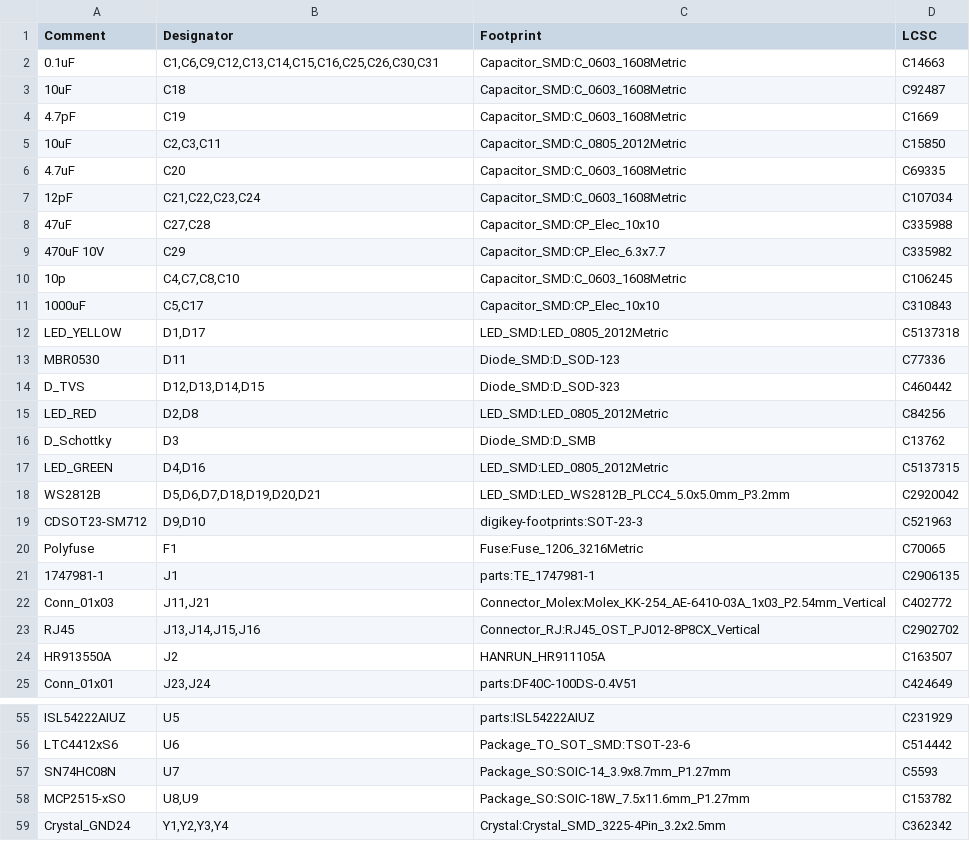
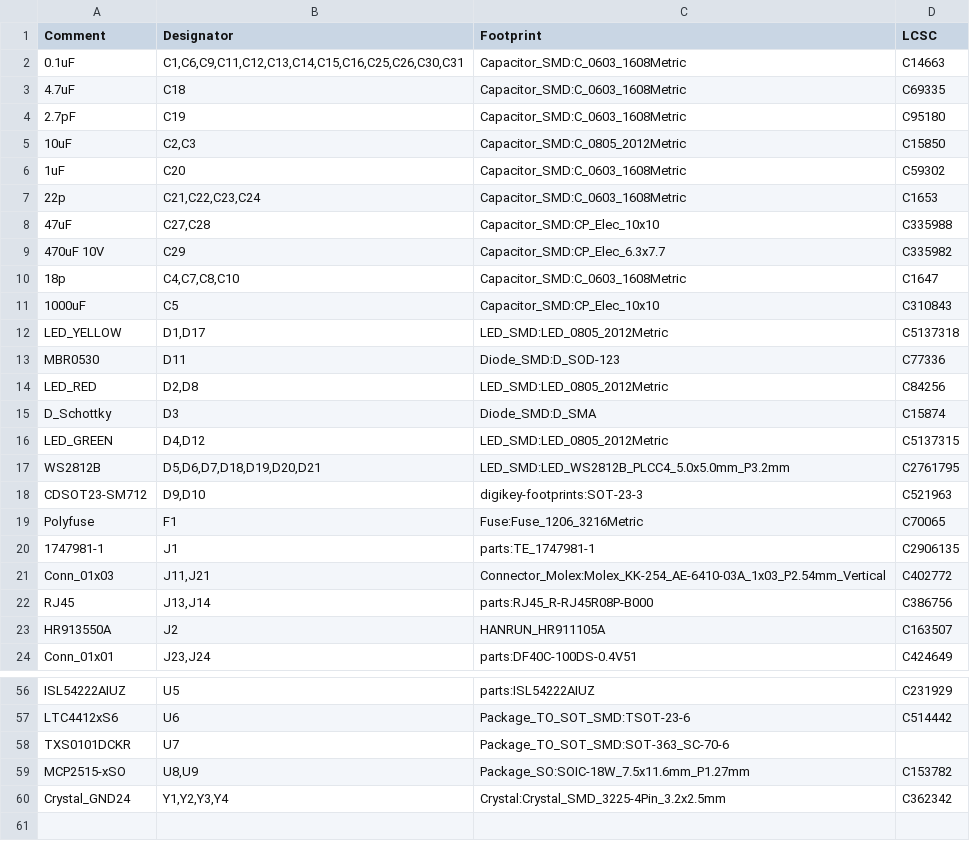
Before and after one commit to Twisted-Fields/acorn-robot-electronics, a CSV file: cm4_robot_board/cm4-robot.csv, drawn as a sheet; only a part is shown, gaps mark what is left out; the diff covers the shown part only.

```diff
--- a/cm4_robot_board/cm4-robot.csv
+++ b/cm4_robot_board/cm4-robot.csv
@@ -1,19 +1,18 @@
 Comment,Designator,Footprint,LCSC
-"0.1uF","C1,C6,C9,C12,C13,C14,C15,C16,C25,C26,C30,C31","Capacitor_SMD:C_0603_1608Metric","C14663"
-"10uF","C18","Capacitor_SMD:C_0603_1608Metric","C92487"
-"4.7pF","C19","Capacitor_SMD:C_0603_1608Metric","C1669"
-"10uF","C2,C3,C11","Capacitor_SMD:C_0805_2012Metric","C15850"
-"4.7uF","C20","Capacitor_SMD:C_0603_1608Metric","C69335"
-"12pF","C21,C22,C23,C24","Capacitor_SMD:C_0603_1608Metric","C107034"
+"0.1uF","C1,C6,C9,C11,C12,C13,C14,C15,C16,C25,C26,C30,C31","Capacitor_SMD:C_0603_1608Metric","C14663"
+"4.7uF","C18","Capacitor_SMD:C_0603_1608Metric","C69335"
+"2.7pF","C19","Capacitor_SMD:C_0603_1608Metric","C95180"
+"10uF","C2,C3","Capacitor_SMD:C_0805_2012Metric","C15850"
+"1uF","C20","Capacitor_SMD:C_0603_1608Metric","C59302"
+"22p","C21,C22,C23,C24","Capacitor_SMD:C_0603_1608Metric","C1653"
 "47uF","C27,C28","Capacitor_SMD:CP_Elec_10x10","C335988"
 "470uF 10V","C29","Capacitor_SMD:CP_Elec_6.3x7.7","C335982"
-"10p","C4,C7,C8,C10","Capacitor_SMD:C_0603_1608Metric","C106245"
-"1000uF","C5,C17","Capacitor_SMD:CP_Elec_10x10","C310843"
+"18p","C4,C7,C8,C10","Capacitor_SMD:C_0603_1608Metric","C1647"
+"1000uF","C5","Capacitor_SMD:CP_Elec_10x10","C310843"
 "LED_YELLOW","D1,D17","LED_SMD:LED_0805_2012Metric","C5137318"
 "MBR0530","D11","Diode_SMD:D_SOD-123","C77336"
-"D_TVS","D12,D13,D14,D15","Diode_SMD:D_SOD-323","C460442"
 "LED_RED","D2,D8","LED_SMD:LED_0805_2012Metric","C84256"
-"D_Schottky","D3","Diode_SMD:D_SMB","C13762"
-"LED_GREEN","D4,D16","LED_SMD:LED_0805_2012Metric","C5137315"
-"WS2812B","D5,D6,D7,D18,D19,D20,D21","LED_SMD:LED_WS2812B_PLCC4_5.0x5.0mm_P3.2mm","C2920042"
+"D_Schottky","D3","Diode_SMD:D_SMA","C15874"
+"LED_GREEN","D4,D12","LED_SMD:LED_0805_2012Metric","C5137315"
+"WS2812B","D5,D6,D7,D18,D19,D20,D21","LED_SMD:LED_WS2812B_PLCC4_5.0x5.0mm_P3.2mm","C2761795"
 "CDSOT23-SM712","D9,D10","digikey-footprints:SOT-23-3","C521963"
@@ -22,3 +21,3 @@ Comment,Designator,Footprint,LCSC
 "Conn_01x03","J11,J21","Connector_Molex:Molex_KK-254_AE-6410-03A_1x03_P2.54mm_Vertical","C402772"
-"RJ45","J13,J14,J15,J16","Connector_RJ:RJ45_OST_PJ012-8P8CX_Vertical","C2902702"
+"RJ45","J13,J14","parts:RJ45_R-RJ45R08P-B000","C386756"
 "HR913550A","J2","HANRUN_HR911105A","C163507"
@@ -56,3 +57,3 @@ Comment,Designator,Footprint,LCSC
 "LTC4412xS6","U6","Package_TO_SOT_SMD:TSOT-23-6","C514442"
-"SN74HC08N","U7","Package_SO:SOIC-14_3.9x8.7mm_P1.27mm","C5593"
+"TXS0101DCKR","U7","Package_TO_SOT_SMD:SOT-363_SC-70-6",""
 "MCP2515-xSO","U8,U9","Package_SO:SOIC-18W_7.5x11.6mm_P1.27mm","C153782"
```
Also changed, not shown: 2 added rows and 6 edited cells elsewhere in this file, cm4_robot_board/gerber/cm4-robot-top-pos.csv, 55 other files.
